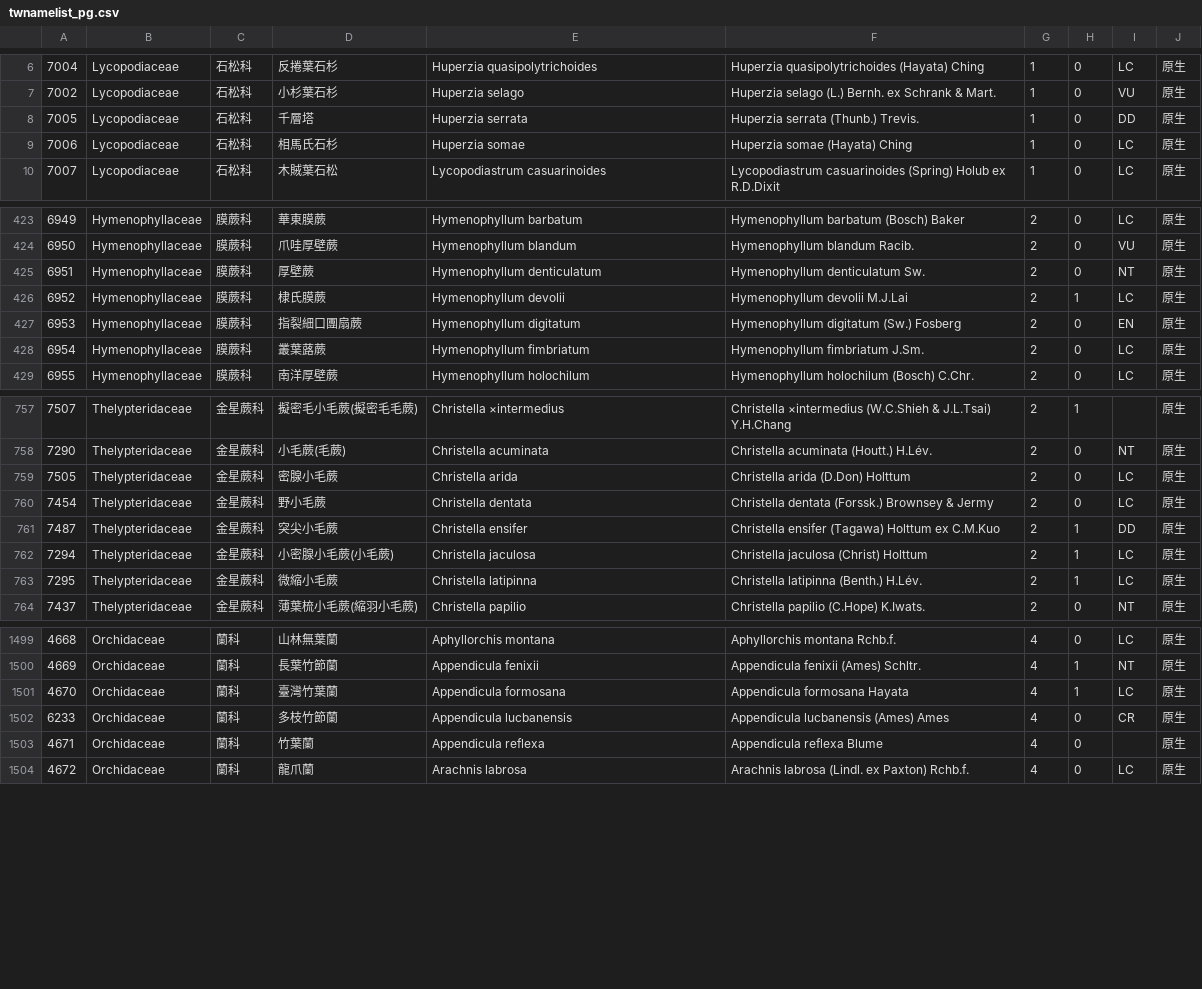
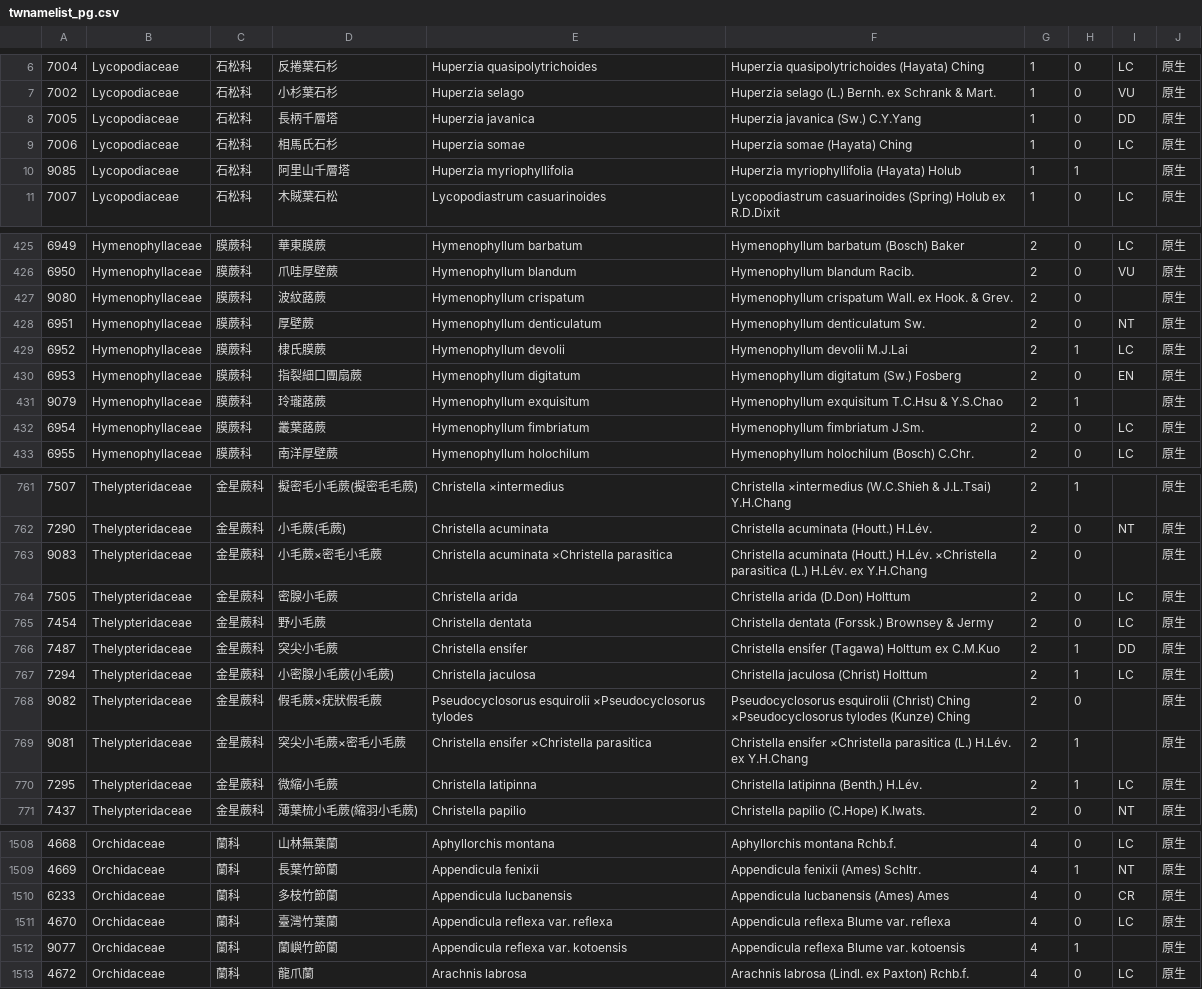
Before and after one commit to TaiBON/checklister, a CSV file: data/twnamelist_pg.csv, drawn as a sheet; only a part is shown, gaps mark what is left out; the diff covers the shown part only.

```diff
--- a/data/twnamelist_pg.csv
+++ b/data/twnamelist_pg.csv
@@ -7,4 +7,5 @@
 7002|Lycopodiaceae|石松科|小杉葉石杉|Huperzia selago|Huperzia selago (L.) Bernh. ex Schrank & Mart.|1|0|VU|原生
-7005|Lycopodiaceae|石松科|千層塔|Huperzia serrata|Huperzia serrata (Thunb.) Trevis.|1|0|DD|原生
+7005|Lycopodiaceae|石松科|長柄千層塔|Huperzia javanica|Huperzia javanica (Sw.) C.Y.Yang|1|0|DD|原生
 7006|Lycopodiaceae|石松科|相馬氏石杉|Huperzia somae|Huperzia somae (Hayata) Ching|1|0|LC|原生
+9085|Lycopodiaceae|石松科|阿里山千層塔|Huperzia myriophyllifolia|Huperzia myriophyllifolia (Hayata) Holub|1|1||原生
 7007|Lycopodiaceae|石松科|木賊葉石松|Lycopodiastrum casuarinoides|Lycopodiastrum casuarinoides (Spring) Holub ex R.D.Dixit|1|0|LC|原生
@@ -424,2 +426,3 @@
 6950|Hymenophyllaceae|膜蕨科|爪哇厚壁蕨|Hymenophyllum blandum|Hymenophyllum blandum Racib.|2|0|VU|原生
+9080|Hymenophyllaceae|膜蕨科|波紋蕗蕨|Hymenophyllum crispatum|Hymenophyllum crispatum Wall. ex Hook. & Grev.|2|0||原生
 6951|Hymenophyllaceae|膜蕨科|厚壁蕨|Hymenophyllum denticulatum|Hymenophyllum denticulatum Sw.|2|0|NT|原生
@@ -427,2 +430,3 @@
 6953|Hymenophyllaceae|膜蕨科|指裂細口團扇蕨|Hymenophyllum digitatum|Hymenophyllum digitatum (Sw.) Fosberg|2|0|EN|原生
+9079|Hymenophyllaceae|膜蕨科|玲瓏蕗蕨|Hymenophyllum exquisitum|Hymenophyllum exquisitum T.C.Hsu & Y.S.Chao|2|1||原生
 6954|Hymenophyllaceae|膜蕨科|叢葉蕗蕨|Hymenophyllum fimbriatum|Hymenophyllum fimbriatum J.Sm.|2|0|LC|原生
@@ -758,2 +762,3 @@
 7290|Thelypteridaceae|金星蕨科|小毛蕨(毛蕨)|Christella acuminata|Christella acuminata (Houtt.) H.Lév.|2|0|NT|原生
+9083|Thelypteridaceae|金星蕨科|小毛蕨×密毛小毛蕨|Christella acuminata ×Christella parasitica|Christella acuminata (Houtt.) H.Lév. ×Christella parasitica (L.) H.Lév. ex Y.H.Chang|2|0||原生
 7505|Thelypteridaceae|金星蕨科|密腺小毛蕨|Christella arida|Christella arida (D.Don) Holttum|2|0|LC|原生
@@ -762,2 +767,4 @@
 7294|Thelypteridaceae|金星蕨科|小密腺小毛蕨(小毛蕨)|Christella jaculosa|Christella jaculosa (Christ) Holttum|2|1|LC|原生
+9082|Thelypteridaceae|金星蕨科|假毛蕨×疣狀假毛蕨|Pseudocyclosorus esquirolii ×Pseudocyclosorus tylodes|Pseudocyclosorus esquirolii (Christ) Ching ×Pseudocyclosorus tylodes (Kunze) Ching|2|0||原生
+9081|Thelypteridaceae|金星蕨科|突尖小毛蕨×密毛小毛蕨|Christella ensifer ×Christella parasitica|Christella ensifer ×Christella parasitica (L.) H.Lév. ex Y.H.Chang|2|1||原生
 7295|Thelypteridaceae|金星蕨科|微縮小毛蕨|Christella latipinna|Christella latipinna (Benth.) H.Lév.|2|1|LC|原生
@@ -1500,5 +1509,5 @@
 4669|Orchidaceae|蘭科|長葉竹節蘭|Appendicula fenixii|Appendicula fenixii (Ames) Schltr.|4|1|NT|原生
-4670|Orchidaceae|蘭科|臺灣竹葉蘭|Appendicula formosana|Appendicula formosana Hayata|4|1|LC|原生
 6233|Orchidaceae|蘭科|多枝竹節蘭|Appendicula lucbanensis|Appendicula lucbanensis (Ames) Ames|4|0|CR|原生
-4671|Orchidaceae|蘭科|竹葉蘭|Appendicula reflexa|Appendicula reflexa Blume|4|0||原生
+4670|Orchidaceae|蘭科|臺灣竹葉蘭|Appendicula reflexa var. reflexa|Appendicula reflexa Blume var. reflexa|4|0|LC|原生
+9077|Orchidaceae|蘭科|蘭嶼竹節蘭|Appendicula reflexa var. kotoensis|Appendicula reflexa Blume var. kotoensis|4|1||原生
 4672|Orchidaceae|蘭科|龍爪蘭|Arachnis labrosa|Arachnis labrosa (Lindl. ex Paxton) Rchb.f.|4|0|LC|原生
```
Also changed, not shown: 5 added rows, 1 removed row and 33 edited cells elsewhere in this file, 2 other files.
